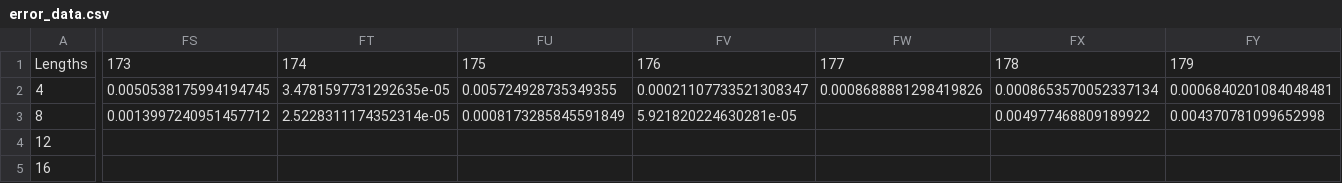
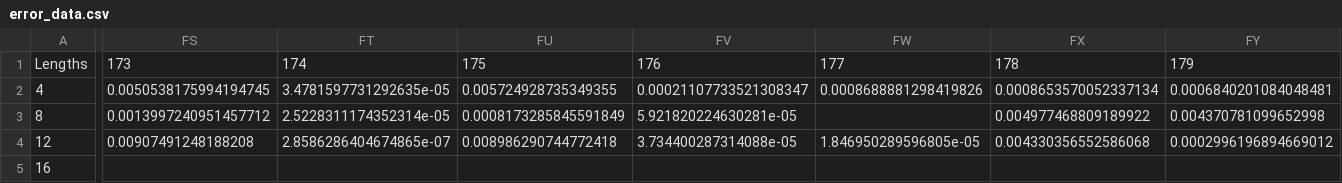
Before and after one commit to bennm37/pylars, a CSV file: data/uniform_circles/summary_data/error_data.csv, drawn as a sheet; only a part is shown, gaps mark what is left out; the diff covers the shown part only; the diff names each change by its address in the sheet, - before the commit and + after, or states it on an @@ line.

```diff
--- a/data/uniform_circles/summary_data/error_data.csv
+++ b/data/uniform_circles/summary_data/error_data.csv
-FS4: (empty)
+FS4: 0.00907491248188208
-FT4: (empty)
+FT4: 2.8586286404674865e-07
-FU4: (empty)
+FU4: 0.008986290744772418
-FV4: (empty)
+FV4: 3.734400287314088e-05
-FW4: (empty)
+FW4: 1.846950289596805e-05
-FX4: (empty)
+FX4: 0.004330356552586068
-FY4: (empty)
+FY4: 0.0002996196894669012
```
Also changed, not shown: 1 edited cell elsewhere in this file, data/uniform_circles/summary_data/permeability_data.csv, data/uniform_circles/summary_data/porosity_data.csv, 22 other files.
